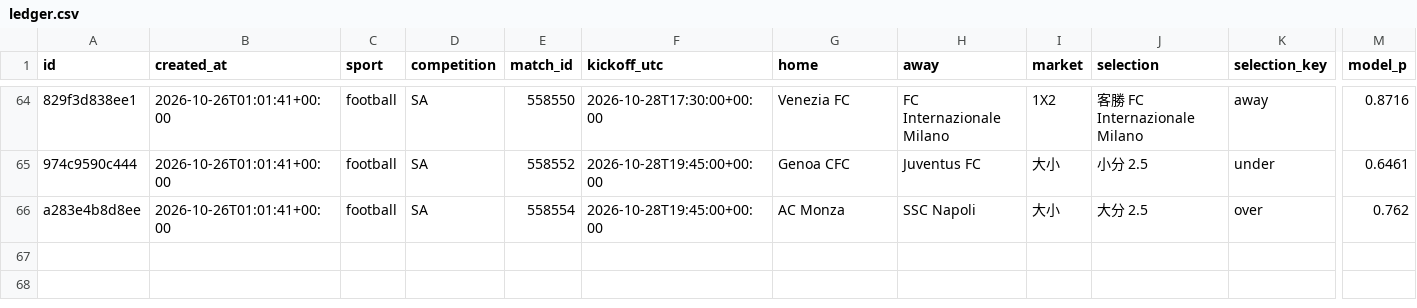
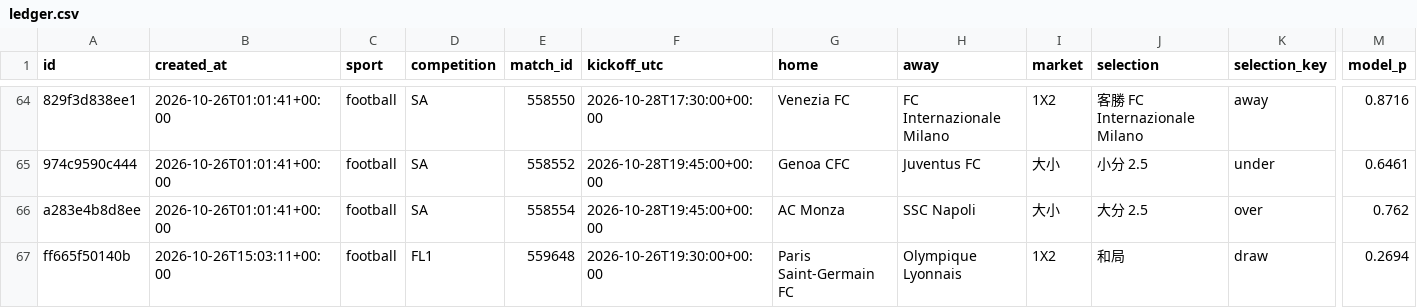
Before and after one commit to panchiyu1-cloud/sports-analyzer, a CSV file: data/ledger.csv, drawn as a sheet; only a part is shown, gaps mark what is left out; rows hold the shown columns only; the diff names each change by its address in the sheet, - before the commit and + after, or states it on an @@ line.

```diff
--- a/data/ledger.csv
+++ b/data/ledger.csv
+row 67: ff665f50140b | 2026-10-26T15:03:11+00:00 | football | FL1 | 559648 | 2026-10-26T19:30:00+00:00 | Paris Saint-Germain FC | Olympique Lyonnais | 1X2 | 和局 | draw | 0.2694
```
Also changed, not shown: data/reviews/football.csv, 16 other files.
